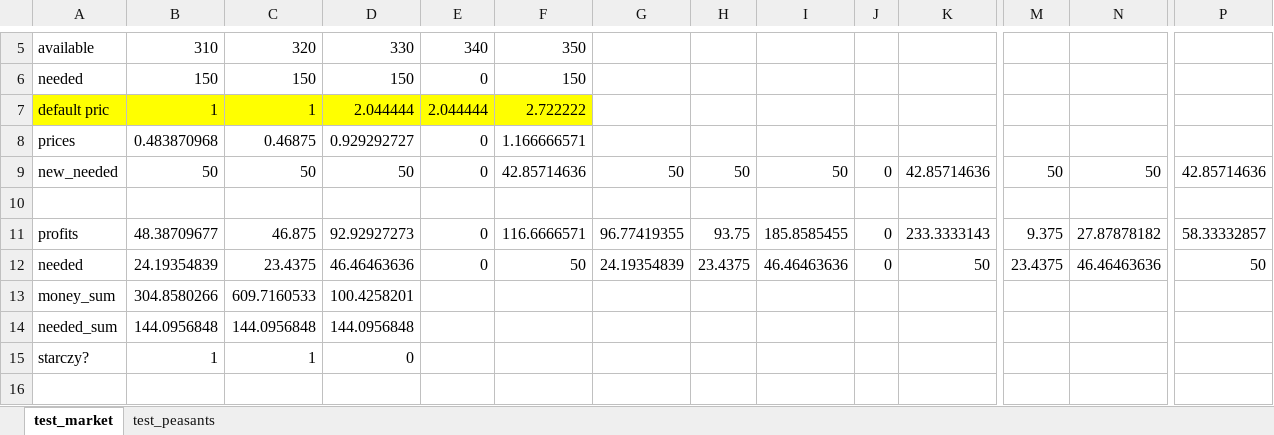
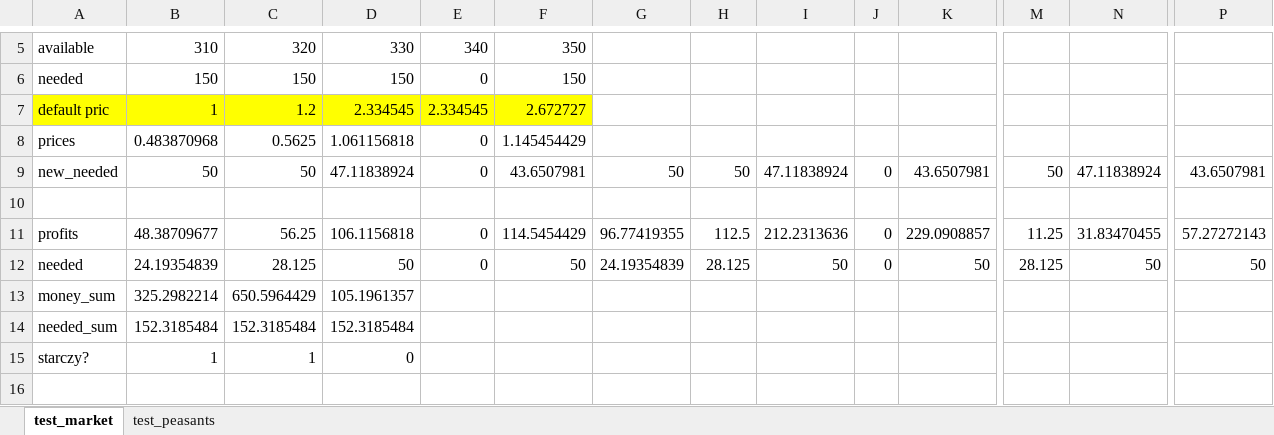
Before and after one commit to JakPro15/koncept1-country-simulator, an Excel workbook: tests.xlsx, sheet test_market, drawn as a sheet; only a part is shown, gaps mark what is left out; values as stored, in another font and other column widths than the file's, no borders; removed rows and columns are numbered as before the commit, all else as after; rows hold the shown columns only; the diff covers the shown part only; the diff names each change by its address in the sheet, - before the commit and + after, or states it on an @@ line.

Commit message:
Fixed some tests

```diff
--- a/tests.xlsx (sheet test_market)
+++ b/tests.xlsx (sheet test_market)
-C7: 1
+C7: 1.2
-D7: 2.044444
+D7: 2.334545
-E7: 2.044444
+E7: 2.334545
-F7: 2.722222
+F7: 2.672727
-C8: 0.46875
+C8: 0.5625
-D8: 0.929292727
+D8: 1.061156818
-F8: 1.166666571
+F8: 1.145454429
-D9: 50
+D9: 47.11838924
-F9: 42.85714636
+F9: 43.6507981
-I9: 50
+I9: 47.11838924
-K9: 42.85714636
+K9: 43.6507981
-N9: 50
+N9: 47.11838924
-P9: 42.85714636
+P9: 43.6507981
-C11: 46.875
+C11: 56.25
-D11: 92.92927273
+D11: 106.1156818
-F11: 116.6666571
+F11: 114.5454429
-H11: 93.75
+H11: 112.5
-I11: 185.8585455
+I11: 212.2313636
-K11: 233.3333143
+K11: 229.0908857
-M11: 9.375
+M11: 11.25
-N11: 27.87878182
+N11: 31.83470455
-P11: 58.33332857
+P11: 57.27272143
-C12: 23.4375
+C12: 28.125
-D12: 46.46463636
+D12: 50
-H12: 23.4375
+H12: 28.125
-I12: 46.46463636
+I12: 50
-M12: 23.4375
+M12: 28.125
-N12: 46.46463636
+N12: 50
-row 13: money_sum | 304.8580266 | 609.7160533 | 100.4258201
-row 14: needed_sum | 144.0956848 | 144.0956848 | 144.0956848
+row 13: money_sum | 325.2982214 | 650.5964429 | 105.1961357
+row 14: needed_sum | 152.3185484 | 152.3185484 | 152.3185484
```
Also changed, not shown: 1 added row, 1 removed row and 44 edited cells elsewhere in this sheet, sheet test_peasants, 4 other files.
